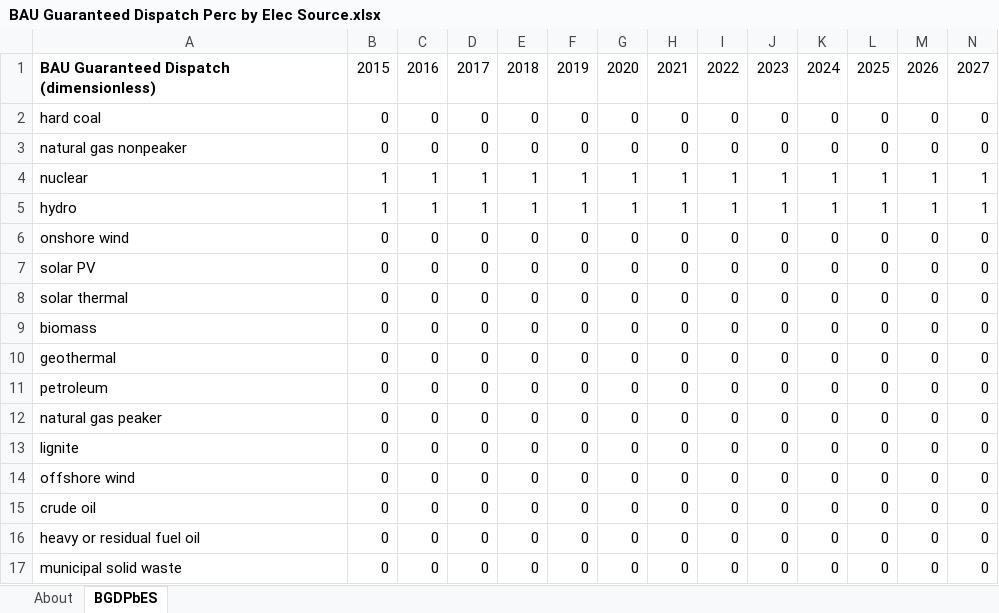
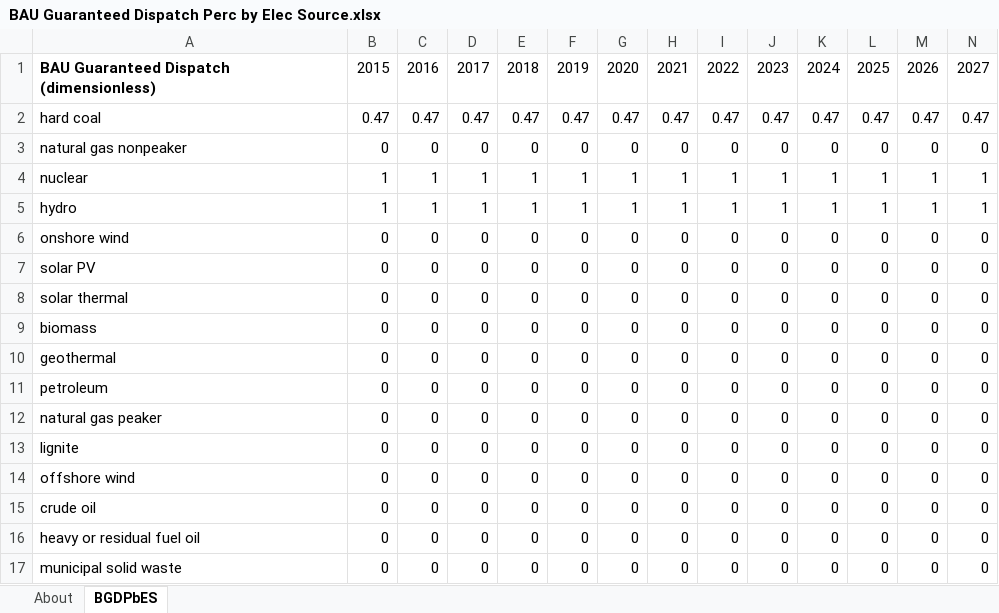
Before and after one commit to EnergyInnovation/eps-nevada, an Excel workbook: InputData/elec/BGDPbES/BAU Guaranteed Dispatch Perc by Elec Source.xlsx, sheet BGDPbES, drawn as a sheet; only a part is shown; values as stored, in another font and other column widths than the file's, no borders; removed rows and columns are numbered as before the commit, all else as after; rows hold the shown columns only; the diff names each change by its address in the sheet, - before the commit and + after, or states it on an @@ line.

Commit message:
coal guaranteed dispatch

```diff
--- a/InputData/elec/BGDPbES/BAU Guaranteed Dispatch Perc by Elec Source.xlsx (sheet BGDPbES)
+++ b/InputData/elec/BGDPbES/BAU Guaranteed Dispatch Perc by Elec Source.xlsx (sheet BGDPbES)
-row 2: hard coal | 0 | 0 | 0 | 0 | 0 | 0 | 0 | 0 | 0 | 0 | 0 | 0 | 0
+row 2: hard coal | 0.47 | 0.47 | 0.47 | 0.47 | 0.47 | 0.47 | 0.47 | 0.47 | 0.47 | 0.47 | 0.47 | 0.47 | 0.47
```
Also changed, not shown: 1 other file.
